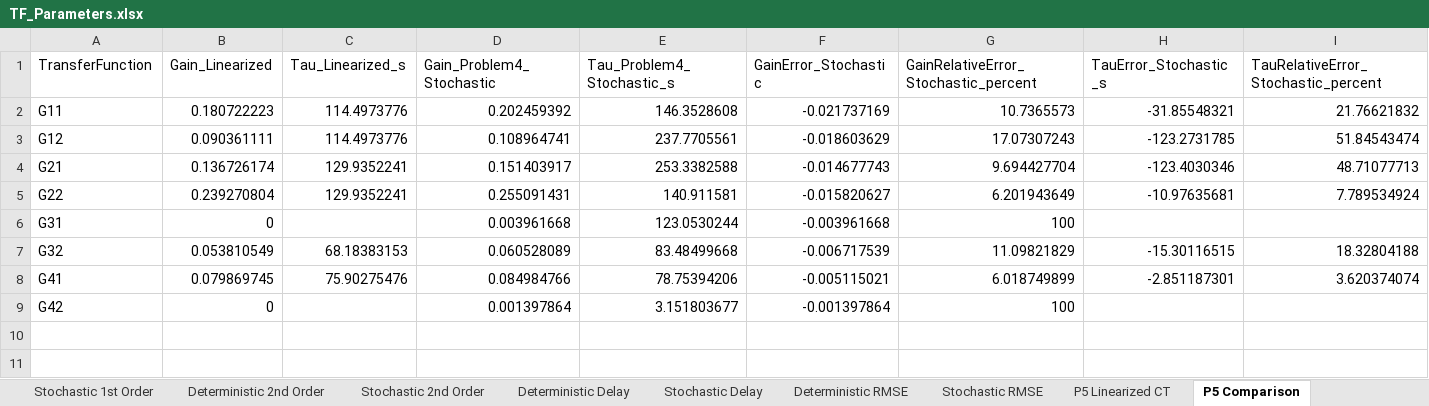
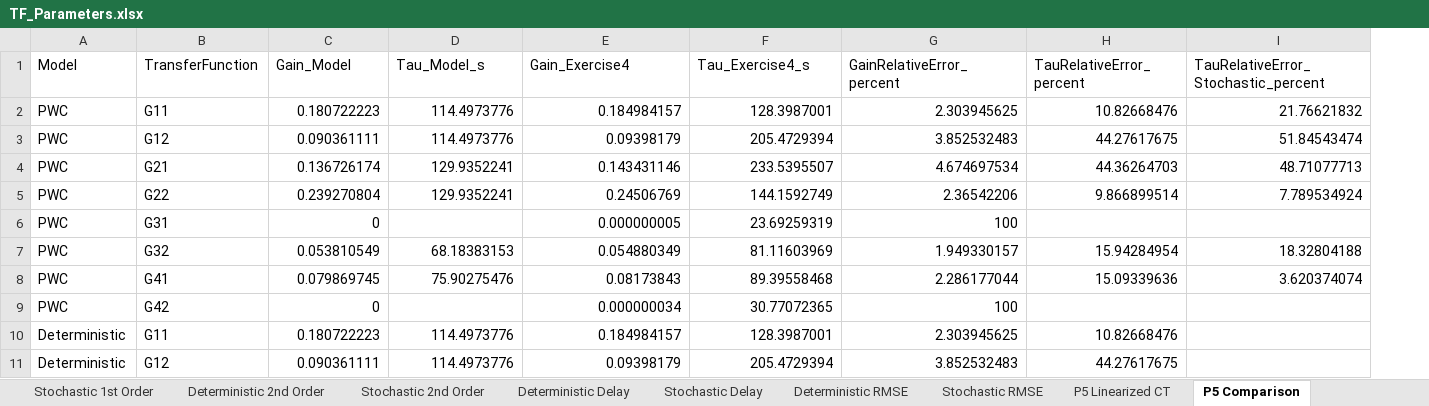
Before and after one commit to psilva-04/02619---MPC-project, an Excel workbook: Problem 5/TF_Parameters.xlsx, sheet P5 Comparison, drawn as a sheet; only a part is shown; values as stored, in another font and other column widths than the file's, no borders; removed rows and columns are numbered as before the commit, all else as after; the diff covers the shown part only; the diff names each change by its address in the sheet, - before the commit and + after, or states it on an @@ line.

```diff
--- a/Problem 5/TF_Parameters.xlsx (sheet P5 Comparison)
+++ b/Problem 5/TF_Parameters.xlsx (sheet P5 Comparison)
+column A (Model), rows 2-9: all PWC
-column D (Gain_Problem4_Stochastic), rows 2-9: 0.202459392 | 0.108964741 | 0.151403917 | 0.255091431 | 0.003961668 | 0.060528089 | 0.084984766 | 0.001397864
-C1: Gain_Linearized
+C1: Gain_Model
-D1: Tau_Linearized_s
+D1: Tau_Model_s
-E1: Tau_Problem4_Stochastic_s
+E1: Gain_Exercise4
-F1: GainError_Stochastic
+F1: Tau_Exercise4_s
-G1: GainRelativeError_Stochastic_percent
+G1: GainRelativeError_percent
-H1: TauError_Stochastic_s
+H1: TauRelativeError_percent
-E2 (Gain_Exercise4): 146.3528608
+E2 (Gain_Exercise4): 0.184984157
-F2 (Tau_Exercise4_s): -0.021737169
+F2 (Tau_Exercise4_s): 128.3987001
-G2 (GainRelativeError_percent): 10.7365573
+G2 (GainRelativeError_percent): 2.303945625
-H2 (TauRelativeError_percent): -31.85548321
+H2 (TauRelativeError_percent): 10.82668476
-E3 (Gain_Exercise4): 237.7705561
+E3 (Gain_Exercise4): 0.09398179
-F3 (Tau_Exercise4_s): -0.018603629
+F3 (Tau_Exercise4_s): 205.4729394
-G3 (GainRelativeError_percent): 17.07307243
+G3 (GainRelativeError_percent): 3.852532483
-H3 (TauRelativeError_percent): -123.2731785
+H3 (TauRelativeError_percent): 44.27617675
-E4 (Gain_Exercise4): 253.3382588
+E4 (Gain_Exercise4): 0.143431146
-F4 (Tau_Exercise4_s): -0.014677743
+F4 (Tau_Exercise4_s): 233.5395507
-G4 (GainRelativeError_percent): 9.694427704
+G4 (GainRelativeError_percent): 4.674697534
-H4 (TauRelativeError_percent): -123.4030346
+H4 (TauRelativeError_percent): 44.36264703
-E5 (Gain_Exercise4): 140.911581
+E5 (Gain_Exercise4): 0.24506769
-F5 (Tau_Exercise4_s): -0.015820627
+F5 (Tau_Exercise4_s): 144.1592749
-G5 (GainRelativeError_percent): 6.201943649
+G5 (GainRelativeError_percent): 2.36542206
-H5 (TauRelativeError_percent): -10.97635681
+H5 (TauRelativeError_percent): 9.866899514
-E6 (Gain_Exercise4): 123.0530244
+E6 (Gain_Exercise4): 0.000000005
-F6 (Tau_Exercise4_s): -0.003961668
+F6 (Tau_Exercise4_s): 23.69259319
-E7 (Gain_Exercise4): 83.48499668
+E7 (Gain_Exercise4): 0.054880349
-F7 (Tau_Exercise4_s): -0.006717539
+F7 (Tau_Exercise4_s): 81.11603969
-G7 (GainRelativeError_percent): 11.09821829
+G7 (GainRelativeError_percent): 1.949330157
-H7 (TauRelativeError_percent): -15.30116515
+H7 (TauRelativeError_percent): 15.94284954
-E8 (Gain_Exercise4): 78.75394206
+E8 (Gain_Exercise4): 0.08173843
-F8 (Tau_Exercise4_s): -0.005115021
+F8 (Tau_Exercise4_s): 89.39558468
-G8 (GainRelativeError_percent): 6.018749899
+G8 (GainRelativeError_percent): 2.286177044
-H8 (TauRelativeError_percent): -2.851187301
+H8 (TauRelativeError_percent): 15.09339636
-E9 (Gain_Exercise4): 3.151803677
+E9 (Gain_Exercise4): 0.000000034
-F9 (Tau_Exercise4_s): -0.001397864
+F9 (Tau_Exercise4_s): 30.77072365
+row 10: Deterministic | G11 | 0.180722223 | 114.4973776 | 0.184984157 | 128.3987001 | 2.303945625 | 10.82668476
+row 11: Deterministic | G12 | 0.090361111 | 114.4973776 | 0.09398179 | 205.4729394 | 3.852532483 | 44.27617675
```
Also changed, not shown: 14 added rows elsewhere in this sheet, sheet P5 Markov Comparison, sheet P5 Markov Summary, sheet P5 Linearized CT, 8 other files.
